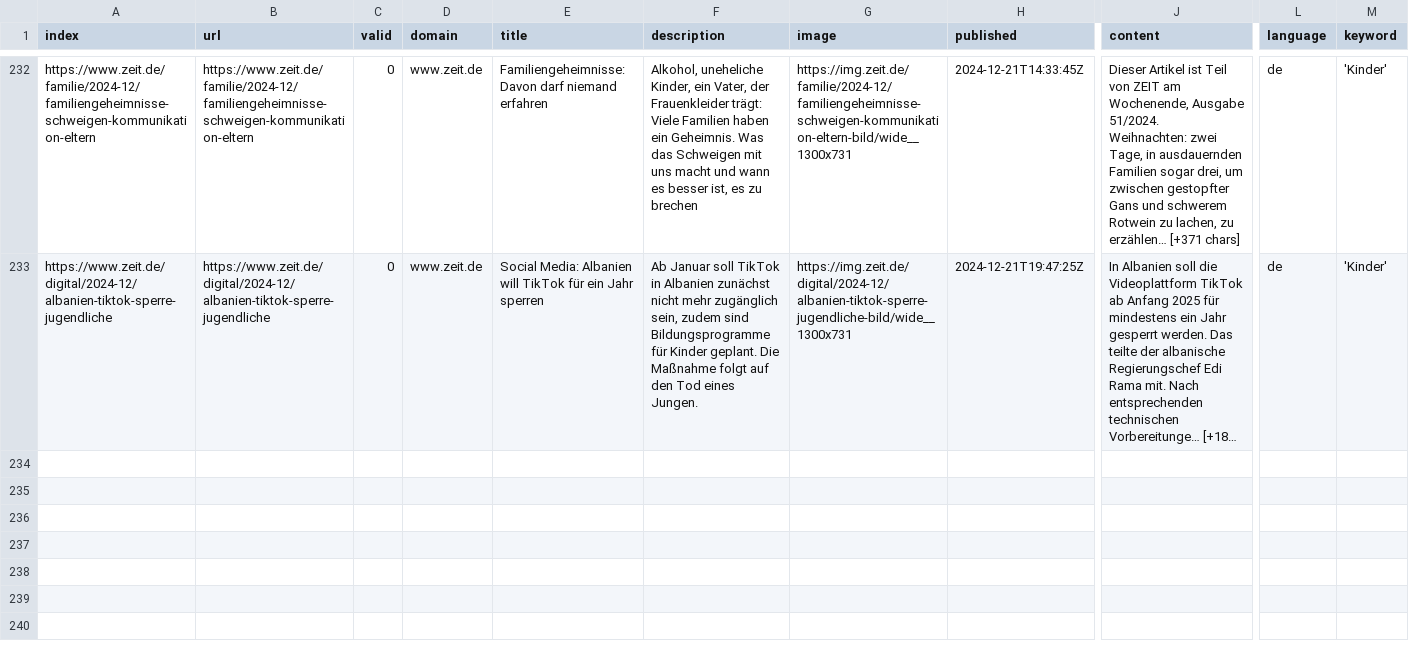
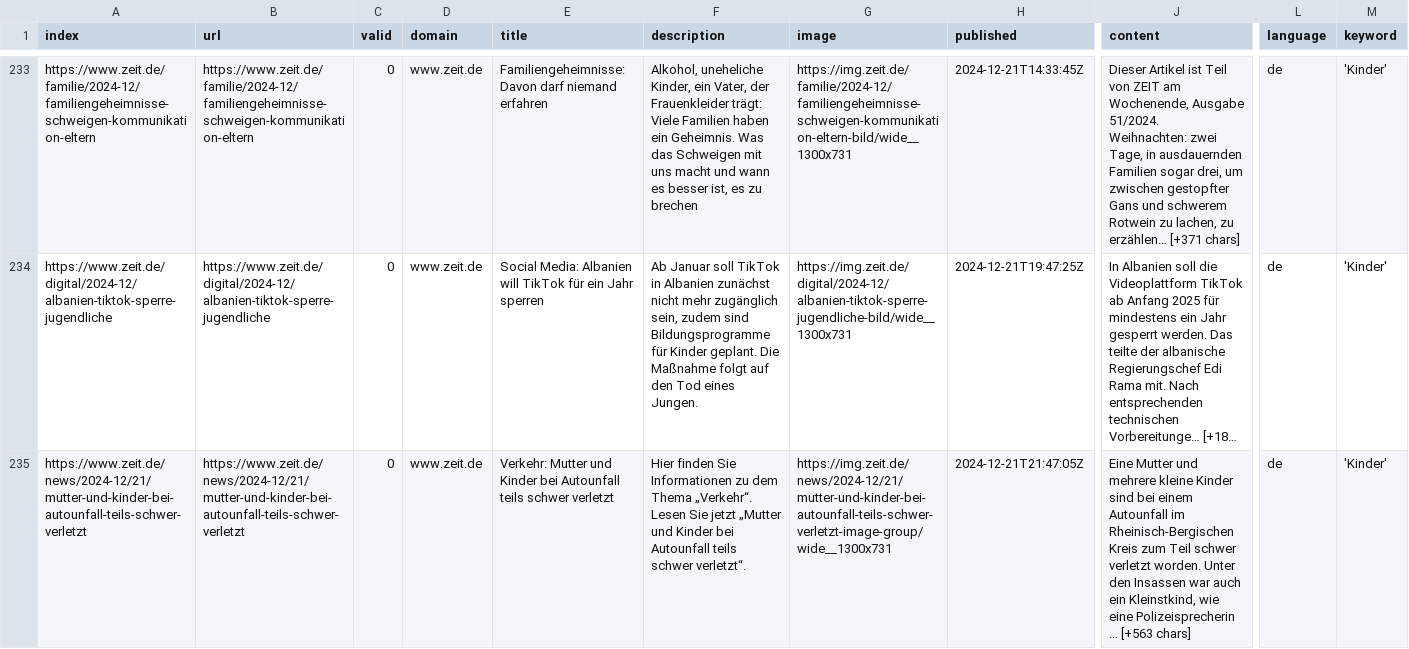
Before and after one commit to tlais147-physgeo01/winterIsComing2, a CSV file: csv/news_2024_12.csv, drawn as a sheet; only a part is shown, gaps mark what is left out; long unchanged cells end in …; rows hold the shown columns only; the diff covers the shown part only; the diff names each change by its address in the sheet, - before the commit and + after, or states it on an @@ line.

```diff
--- a/csv/news_2024_12.csv
+++ b/csv/news_2024_12.csv
+row 235: https://www.zeit.de/news/2024-12/21/mutter-und-kinder-bei-autounfall-teils-schwer-verletzt | https://www.zeit.de/news/2024-12/21/mutter-und-kinder-bei-autounfall-teils-schwer-verletzt | 0 | www.zeit.de | Verkehr: Mutter und Kinder bei Autounfall teils schwer verletzt | Hier finden Sie Informationen zu dem Thema „Verkehr“. Lesen Sie jetzt „Mutter und Kinder bei Autounfall teils schwer verletzt“. | https://img.zeit.de/news/2024-12/21/mutter-und-kinder-bei-autounfall-teils-schwer-verletzt-image-group/wide__1300x731 | 2024-12-21T21:47:05Z | Eine Mutter und mehrere kleine Kinder sind bei einem Autounfall im Rheinisch-Bergischen Kreis zum Teil schwer verletzt worden. Unter den Insassen war auch ein Kleinstkind, wie eine Polizeisprecherin … [+563 chars] | de | 'Kinder'
```
Also changed, not shown: 2 added rows elsewhere in this file, keywords.csv.
